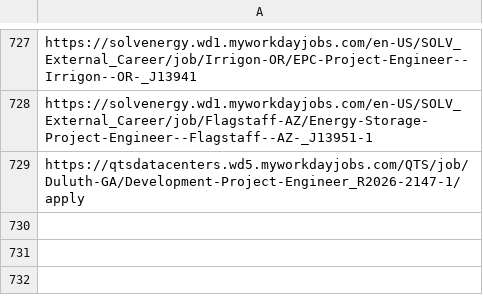
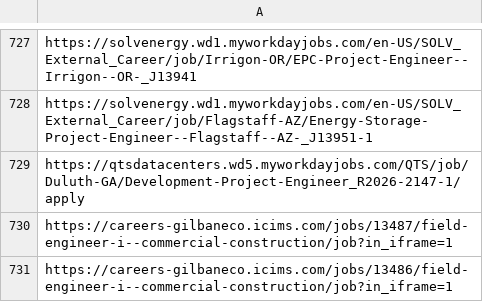
Before and after one commit to harsha271199/jp, a CSV file: seen_links.csv, drawn as a sheet; only a part is shown, gaps mark what is left out.

```diff
--- a/seen_links.csv
+++ b/seen_links.csv
@@ -729 +729,3 @@ https://solvenergy.wd1.myworkdayjobs.com/en-US/SOLV_External_Career/job/Flagstaf
 https://qtsdatacenters.wd5.myworkdayjobs.com/QTS/job/Duluth-GA/Development-Project-Engineer_R2026-2147-1/apply
+https://careers-gilbaneco.icims.com/jobs/13487/field-engineer-i--commercial-construction/job?in_iframe=1
+https://careers-gilbaneco.icims.com/jobs/13486/field-engineer-i--commercial-construction/job?in_iframe=1
```
Also changed, not shown: current_jobs.csv, source_health.csv, 1 other file.
